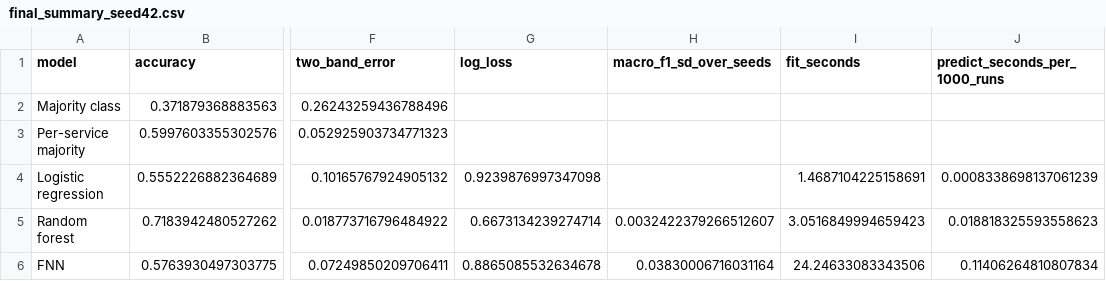
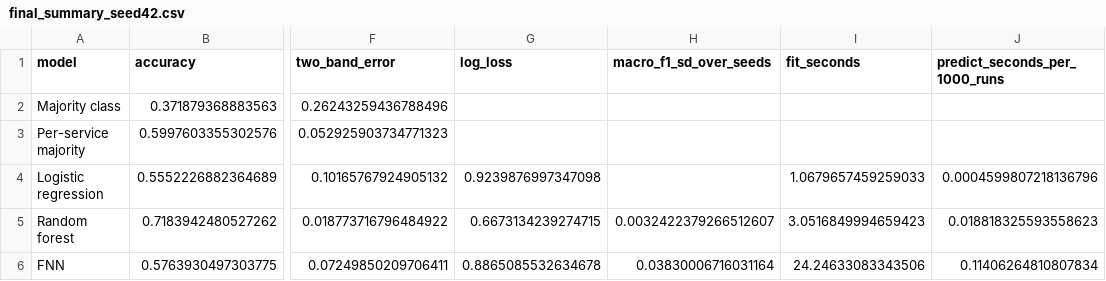
Before and after one commit to brucenguyen0302-code/pkp-intercity-occupancy, a CSV file: results/final_summary_seed42.csv, drawn as a sheet; only a part is shown, gaps mark what is left out; the diff names each change by its address in the sheet, - before the commit and + after, or states it on an @@ line.

Commit message:
Add files via upload

```diff
--- a/results/final_summary_seed42.csv
+++ b/results/final_summary_seed42.csv
-I4 (fit_seconds): 1.4687104225158691
+I4 (fit_seconds): 1.0679657459259033
-J4 (predict_seconds_per_1000_runs): 0.0008338698137061239
+J4 (predict_seconds_per_1000_runs): 0.0004599807218136796
-G5 (log_loss): 0.6673134239274714
+G5 (log_loss): 0.6673134239274715
```
